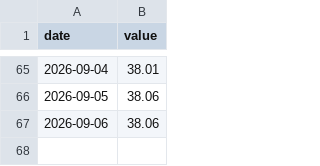
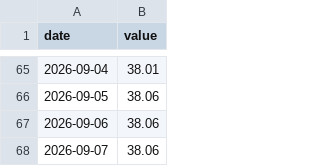
Before and after one commit to vadkurylo/stock-bubble-index, a CSV file: data/top10_history.csv, drawn as a sheet; only a part is shown, gaps mark what is left out; the diff names each change by its address in the sheet, - before the commit and + after, or states it on an @@ line.

```diff
--- a/data/top10_history.csv
+++ b/data/top10_history.csv
+row 68: 2026-09-07 | 38.06
```
Also changed, not shown: 1 other file.
